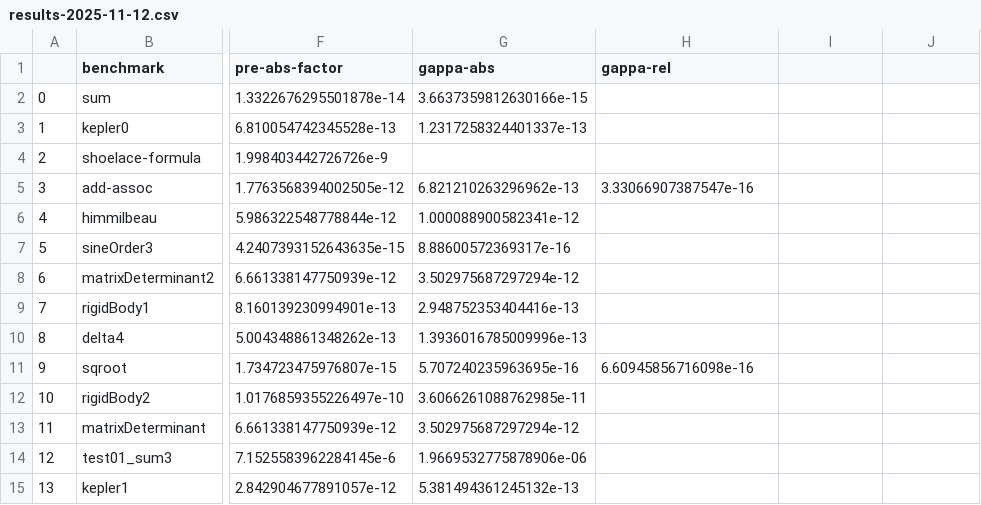
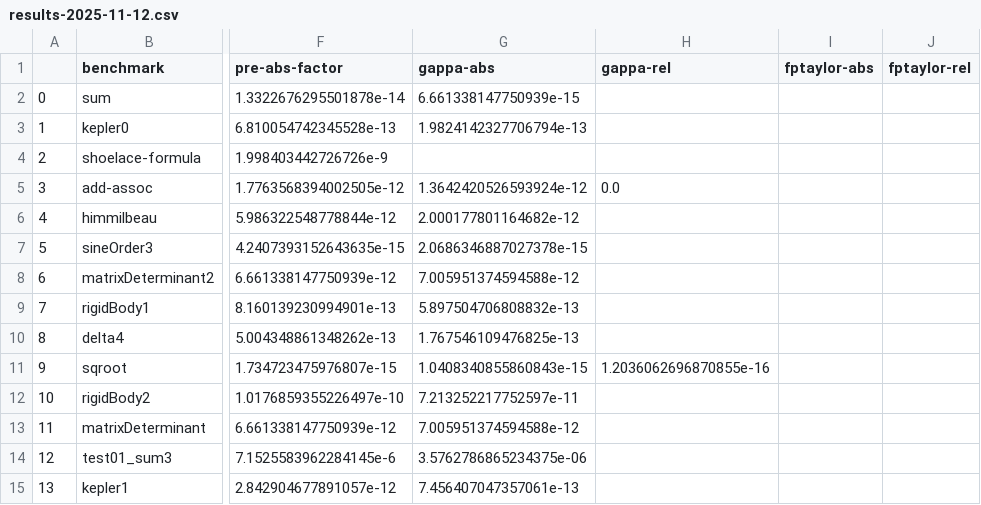
Before and after one commit to Athena-Types/numerics-playground, a CSV file: plots/results-2025-11-12.csv, drawn as a sheet; only a part is shown, gaps mark what is left out; the diff names each change by its address in the sheet, - before the commit and + after, or states it on an @@ line.

```diff
--- a/plots/results-2025-11-12.csv
+++ b/plots/results-2025-11-12.csv
-I1: (empty)
+I1: fptaylor-abs
-J1: (empty)
+J1: fptaylor-rel
-G2 (gappa-abs): 3.6637359812630166e-15
+G2 (gappa-abs): 6.661338147750939e-15
-G3 (gappa-abs): 1.2317258324401337e-13
+G3 (gappa-abs): 1.9824142327706794e-13
-G5 (gappa-abs): 6.821210263296962e-13
+G5 (gappa-abs): 1.3642420526593924e-12
-H5 (gappa-rel): 3.33066907387547e-16
+H5 (gappa-rel): 0.0
-G6 (gappa-abs): 1.000088900582341e-12
+G6 (gappa-abs): 2.000177801164682e-12
-G7 (gappa-abs): 8.88600572369317e-16
+G7 (gappa-abs): 2.0686346887027378e-15
-G8 (gappa-abs): 3.502975687297294e-12
+G8 (gappa-abs): 7.005951374594588e-12
-G9 (gappa-abs): 2.948752353404416e-13
+G9 (gappa-abs): 5.897504706808832e-13
-G10 (gappa-abs): 1.3936016785009996e-13
+G10 (gappa-abs): 1.767546109476825e-13
-G11 (gappa-abs): 5.707240235963695e-16
+G11 (gappa-abs): 1.0408340855860843e-15
-H11 (gappa-rel): 6.60945856716098e-16
+H11 (gappa-rel): 1.2036062696870855e-16
-G12 (gappa-abs): 3.6066261088762985e-11
+G12 (gappa-abs): 7.213252217752597e-11
-G13 (gappa-abs): 3.502975687297294e-12
+G13 (gappa-abs): 7.005951374594588e-12
-G14 (gappa-abs): 1.9669532775878906e-06
+G14 (gappa-abs): 3.5762786865234375e-06
-G15 (gappa-abs): 5.381494361245132e-13
+G15 (gappa-abs): 7.456407047357061e-13
```
Also changed, not shown: plots/timings-2025-11-12.csv, 15 other files.
